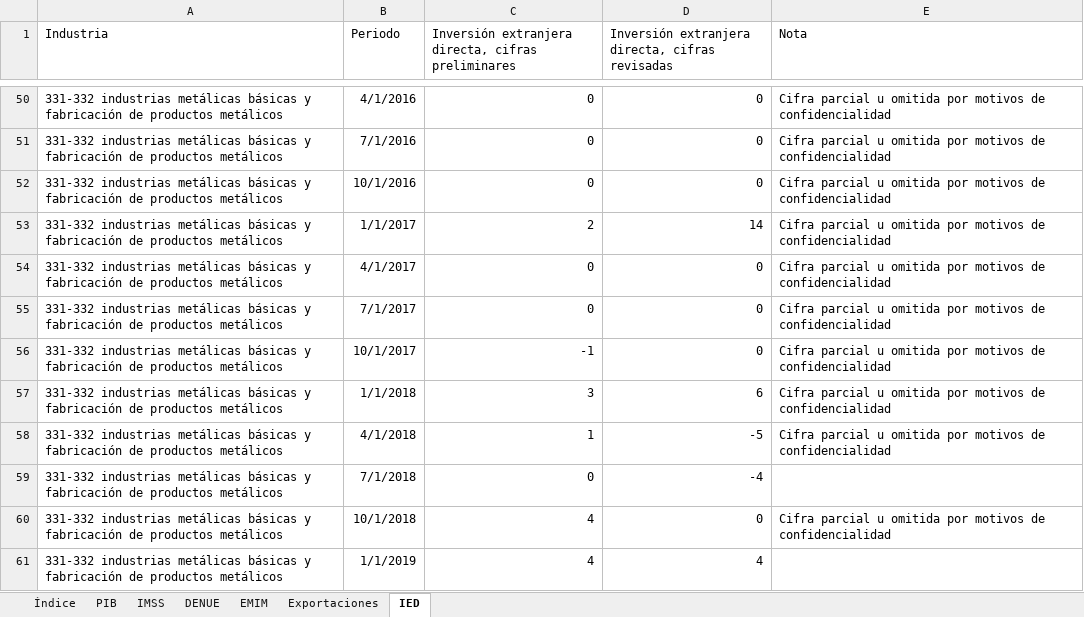
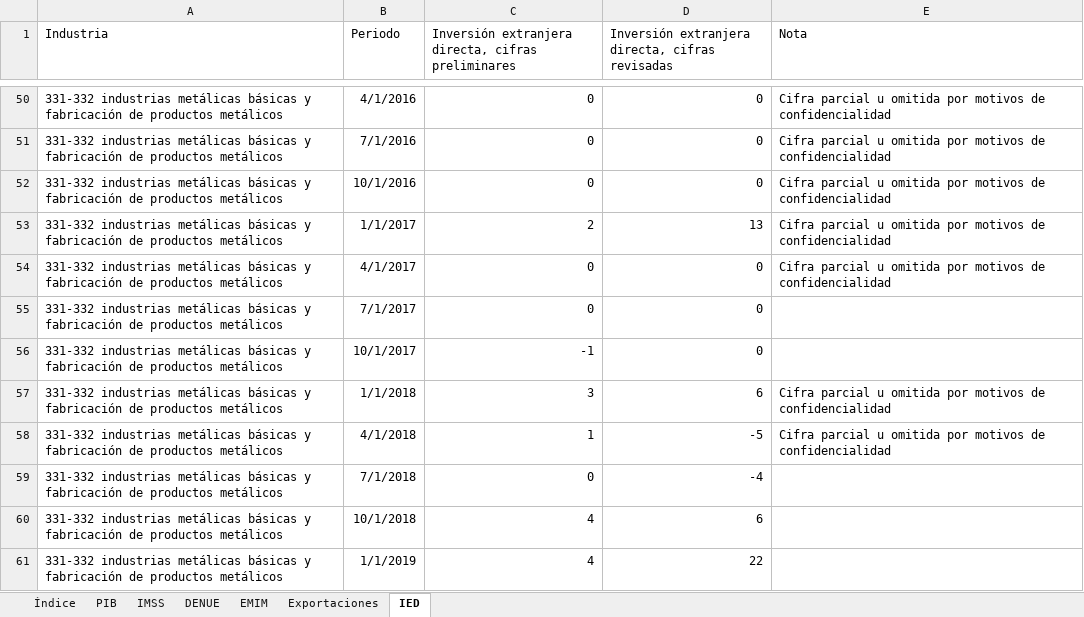
Before and after one commit to DIEEF/SEJ, an Excel workbook: sej_datos/BD_INDUSTRIA_METAL.xlsx, sheet IED, drawn as a sheet; only a part is shown, gaps mark what is left out; values as stored, in another font and other column widths than the file's, no borders; the diff covers the shown part only; the diff names each change by its address in the sheet, - before the commit and + after, or states it on an @@ line.

```diff
--- a/sej_datos/BD_INDUSTRIA_METAL.xlsx (sheet IED)
+++ b/sej_datos/BD_INDUSTRIA_METAL.xlsx (sheet IED)
-D53: 14
+D53: 13
-E55:E56 (Nota): Cifra parcial u omitida por motivos de confidencialidad
+E55:E56 (Nota): (empty)
-D60: 0
+D60: 6
-E60 (Nota): Cifra parcial u omitida por motivos de confidencialidad
+E60 (Nota): (empty)
-D61: 4
+D61: 22
```
Also changed, not shown: 1 added row and 14 edited cells elsewhere in this sheet, sej_datos/BD_INDUSTRIA_ALIMENTARIA.xlsx, sej_datos/BD_INDUSTRIA_BEBIDASYTABACO.xlsx, 22 other files.
